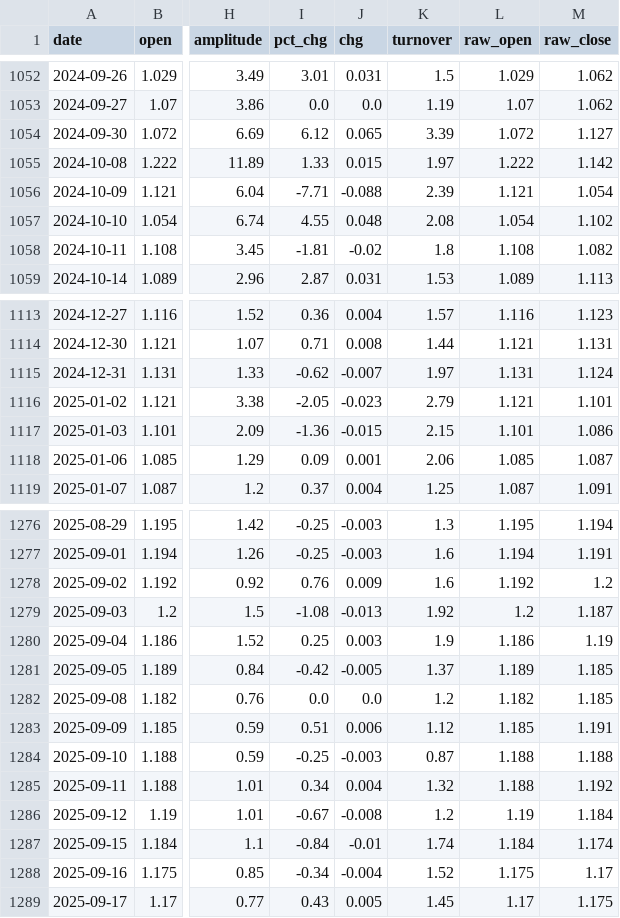
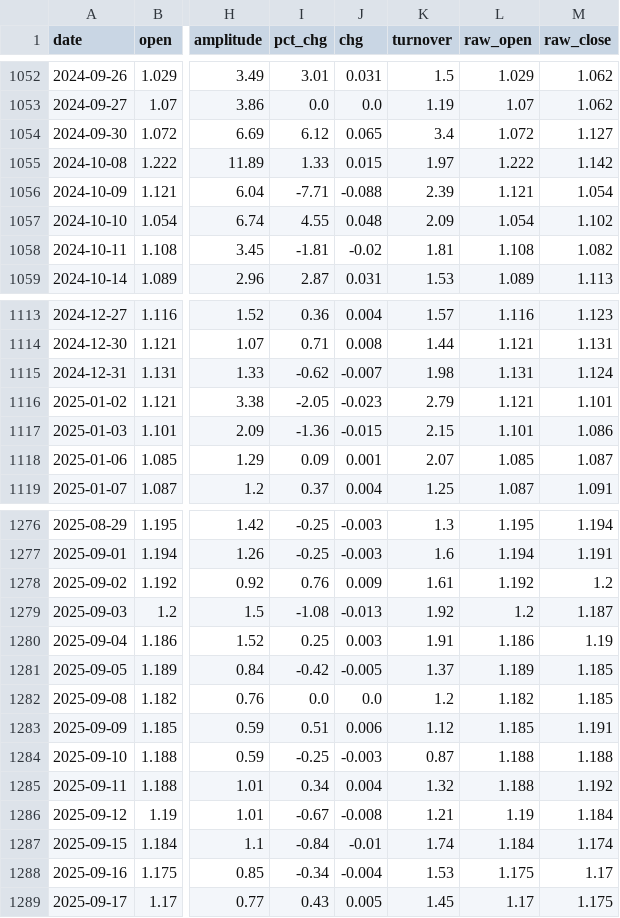
Before and after one commit to caojy1998/eastmoney-etf-quant, a CSV file: data/512890.csv, drawn as a sheet; only a part is shown, gaps mark what is left out; the diff covers the shown part only; the diff names each change by its address in the sheet, - before the commit and + after, or states it on an @@ line.

```diff
--- a/data/512890.csv
+++ b/data/512890.csv
-K1054 (turnover): 3.39
+K1054 (turnover): 3.4
-K1057 (turnover): 2.08
+K1057 (turnover): 2.09
-K1058 (turnover): 1.8
+K1058 (turnover): 1.81
-K1115 (turnover): 1.97
+K1115 (turnover): 1.98
-K1118 (turnover): 2.06
+K1118 (turnover): 2.07
-K1278 (turnover): 1.6
+K1278 (turnover): 1.61
-K1280 (turnover): 1.9
+K1280 (turnover): 1.91
-K1286 (turnover): 1.2
+K1286 (turnover): 1.21
-K1288 (turnover): 1.52
+K1288 (turnover): 1.53
```
Also changed, not shown: 1 added row and 57 edited cells elsewhere in this file, data/159915.csv, data/510300.csv, 17 other files.
